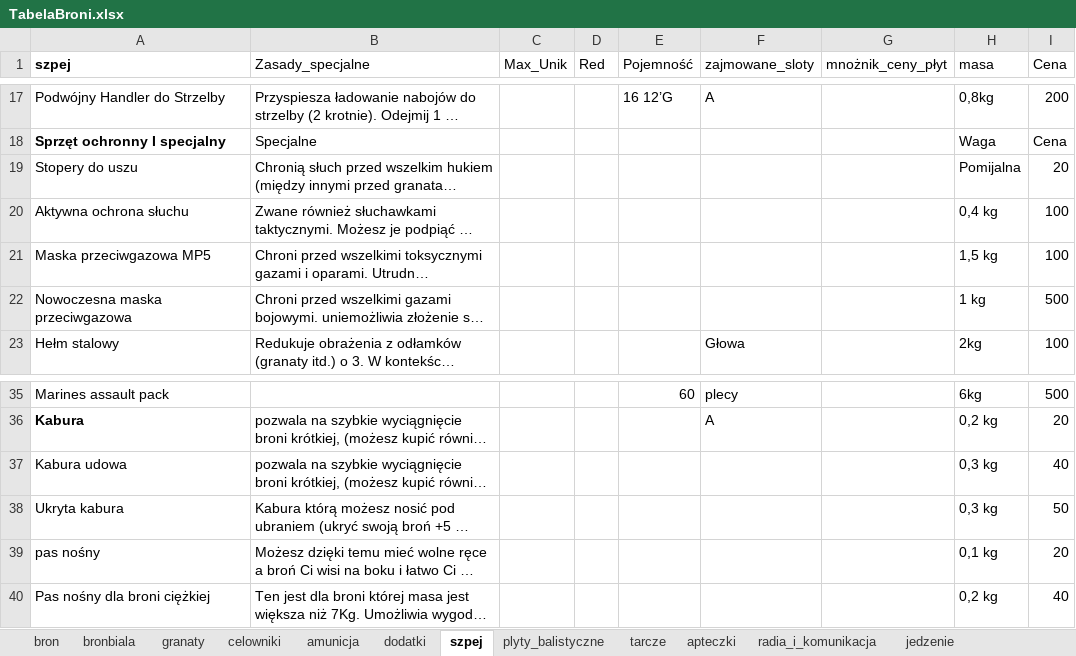
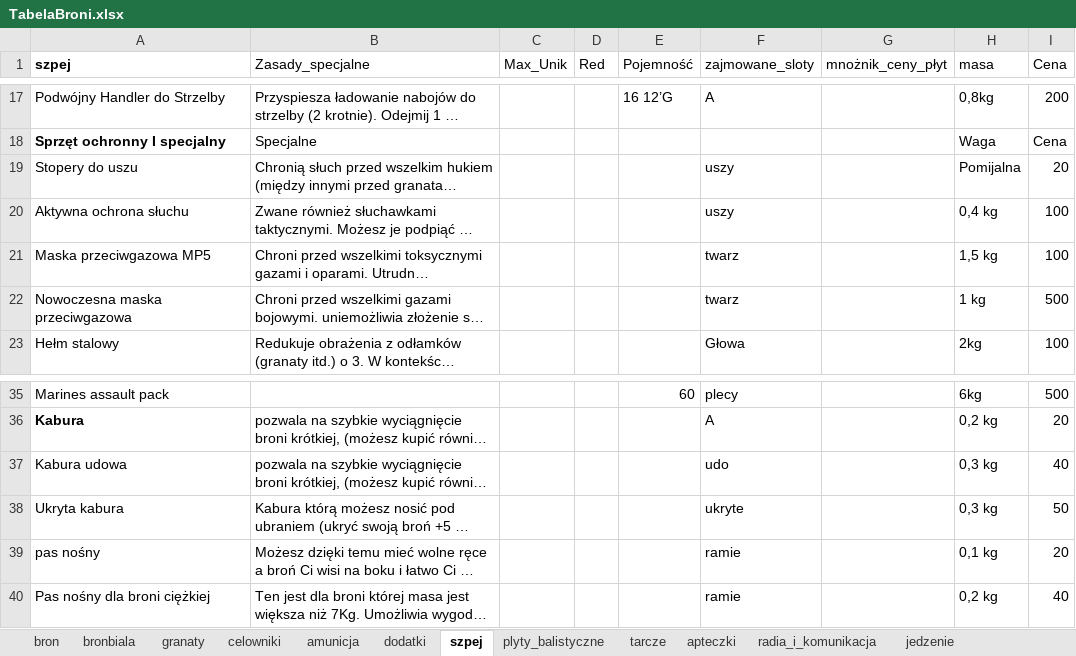
Before and after one commit to PLchochliman/TG, an Excel workbook: TabelaBroni.xlsx, sheet szpej, drawn as a sheet; only a part is shown, gaps mark what is left out; long unchanged cells end in …; values as stored, in another font and other column widths than the file's, no borders; the diff names each change by its address in the sheet, - before the commit and + after, or states it on an @@ line.

```diff
--- a/TabelaBroni.xlsx (sheet szpej)
+++ b/TabelaBroni.xlsx (sheet szpej)
-F19:F20 (zajmowane_sloty): (empty)
+F19:F20 (zajmowane_sloty): uszy
-F21:F22 (zajmowane_sloty): (empty)
+F21:F22 (zajmowane_sloty): twarz
-F37 (zajmowane_sloty): (empty)
+F37 (zajmowane_sloty): udo
-F38 (zajmowane_sloty): (empty)
+F38 (zajmowane_sloty): ukryte
-F39:F40 (zajmowane_sloty): (empty)
+F39:F40 (zajmowane_sloty): ramie
```
Also changed, not shown: 3 other files.
